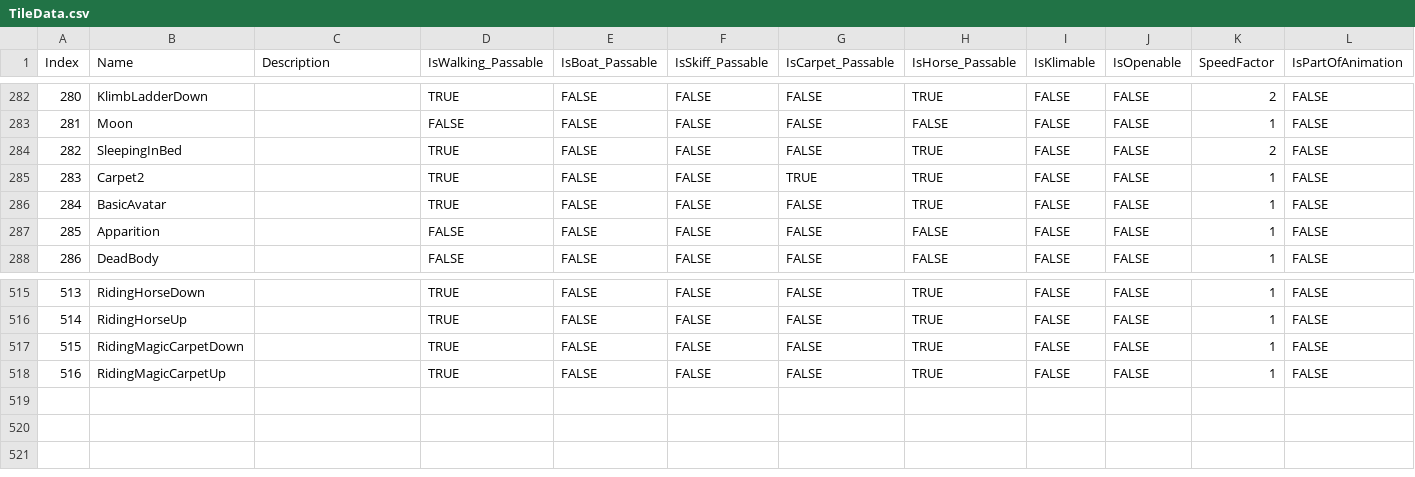
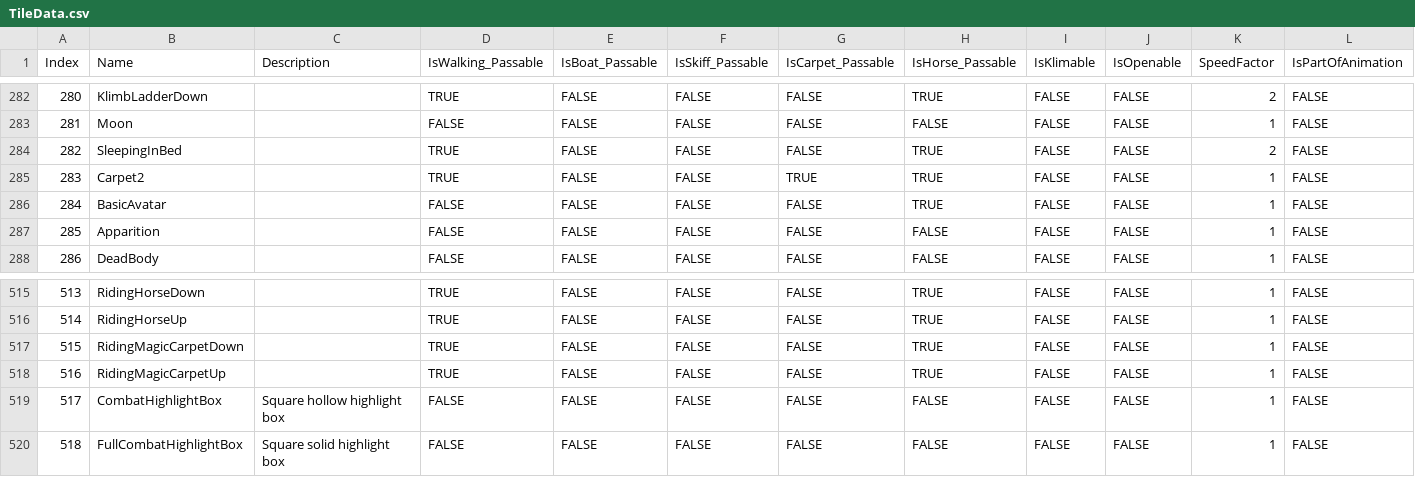
Before and after one commit to bradhannah/Ultima5Redux, a CSV file: Ultima5Redux/DataFiles/TileData.csv, drawn as a sheet; only a part is shown, gaps mark what is left out; rows hold the shown columns only; the diff names each change by its address in the sheet, - before the commit and + after, or states it on an @@ line.

Commit message:
Fixed missing highlight sprite references

```diff
--- a/Ultima5Redux/DataFiles/TileData.csv
+++ b/Ultima5Redux/DataFiles/TileData.csv
-D286 (IsWalking_Passable): TRUE
+D286 (IsWalking_Passable): FALSE
+row 519: 517 | CombatHighlightBox | Square hollow highlight box | FALSE | FALSE | FALSE | FALSE | FALSE | FALSE | FALSE | 1 | FALSE
+row 520: 518 | FullCombatHighlightBox | Square solid highlight box | FALSE | FALSE | FALSE | FALSE | FALSE | FALSE | FALSE | 1 | FALSE
```
Also changed, not shown: 2 other files.
